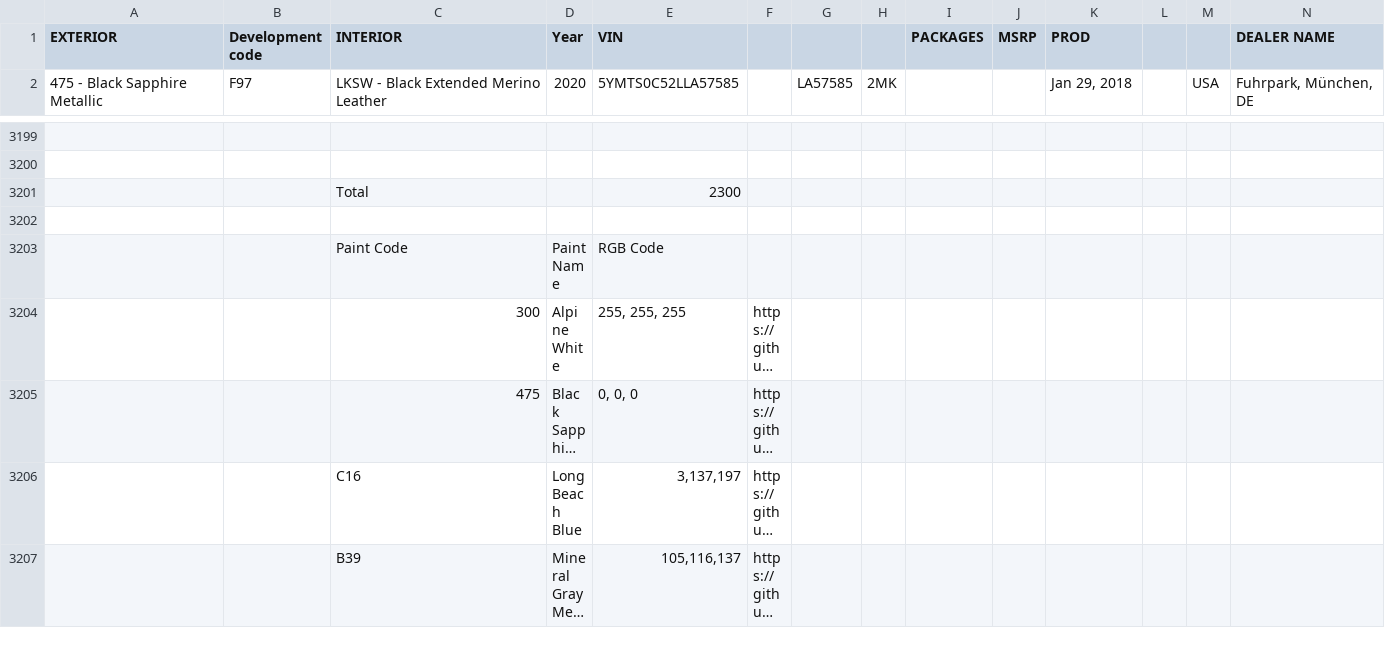
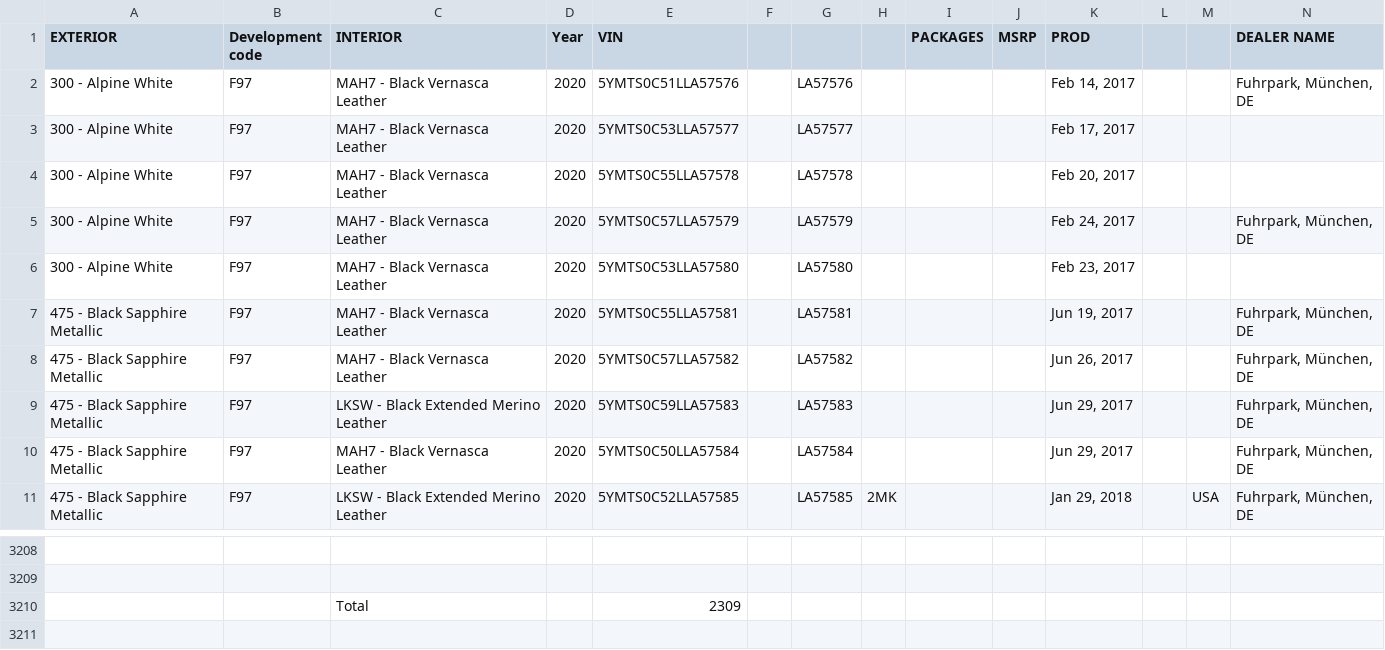
Before and after one commit to Sman19/Active-Website, a CSV file: 2020 F97 X3M.csv, drawn as a sheet; only a part is shown, gaps mark what is left out; the shorter side is filled out with more unchanged rows; long unchanged cells end in …; addresses are those after the commit; rows hold the shown columns only; the diff names each change by its address in the sheet, - before the commit and + after, or states it on an @@ line.

Commit message:
Add files via upload

```diff
--- a/2020 F97 X3M.csv
+++ b/2020 F97 X3M.csv
+row 2: 300 - Alpine White | F97 | MAH7 - Black Vernasca Leather | 2020 | 5YMTS0C51LLA57576 |  | LA57576 |  |  |  | Feb 14, 2017 |  |  | Fuhrpark, München, DE
+row 3: 300 - Alpine White | F97 | MAH7 - Black Vernasca Leather | 2020 | 5YMTS0C53LLA57577 |  | LA57577 |  |  |  | Feb 17, 2017
+row 4: 300 - Alpine White | F97 | MAH7 - Black Vernasca Leather | 2020 | 5YMTS0C55LLA57578 |  | LA57578 |  |  |  | Feb 20, 2017
+row 5: 300 - Alpine White | F97 | MAH7 - Black Vernasca Leather | 2020 | 5YMTS0C57LLA57579 |  | LA57579 |  |  |  | Feb 24, 2017 |  |  | Fuhrpark, München, DE
+row 6: 300 - Alpine White | F97 | MAH7 - Black Vernasca Leather | 2020 | 5YMTS0C53LLA57580 |  | LA57580 |  |  |  | Feb 23, 2017
+row 7: 475 - Black Sapphire Metallic | F97 | MAH7 - Black Vernasca Leather | 2020 | 5YMTS0C55LLA57581 |  | LA57581 |  |  |  | Jun 19, 2017 |  |  | Fuhrpark, München, DE
+row 8: 475 - Black Sapphire Metallic | F97 | MAH7 - Black Vernasca Leather | 2020 | 5YMTS0C57LLA57582 |  | LA57582 |  |  |  | Jun 26, 2017 |  |  | Fuhrpark, München, DE
+row 9: 475 - Black Sapphire Metallic | F97 | LKSW - Black Extended Merino Leather | 2020 | 5YMTS0C59LLA57583 |  | LA57583 |  |  |  | Jun 29, 2017 |  |  | Fuhrpark, München, DE
+row 10: 475 - Black Sapphire Metallic | F97 | MAH7 - Black Vernasca Leather | 2020 | 5YMTS0C50LLA57584 |  | LA57584 |  |  |  | Jun 29, 2017 |  |  | Fuhrpark, München, DE
-E3210 (VIN): 2300
+E3210 (VIN): 2309
```
